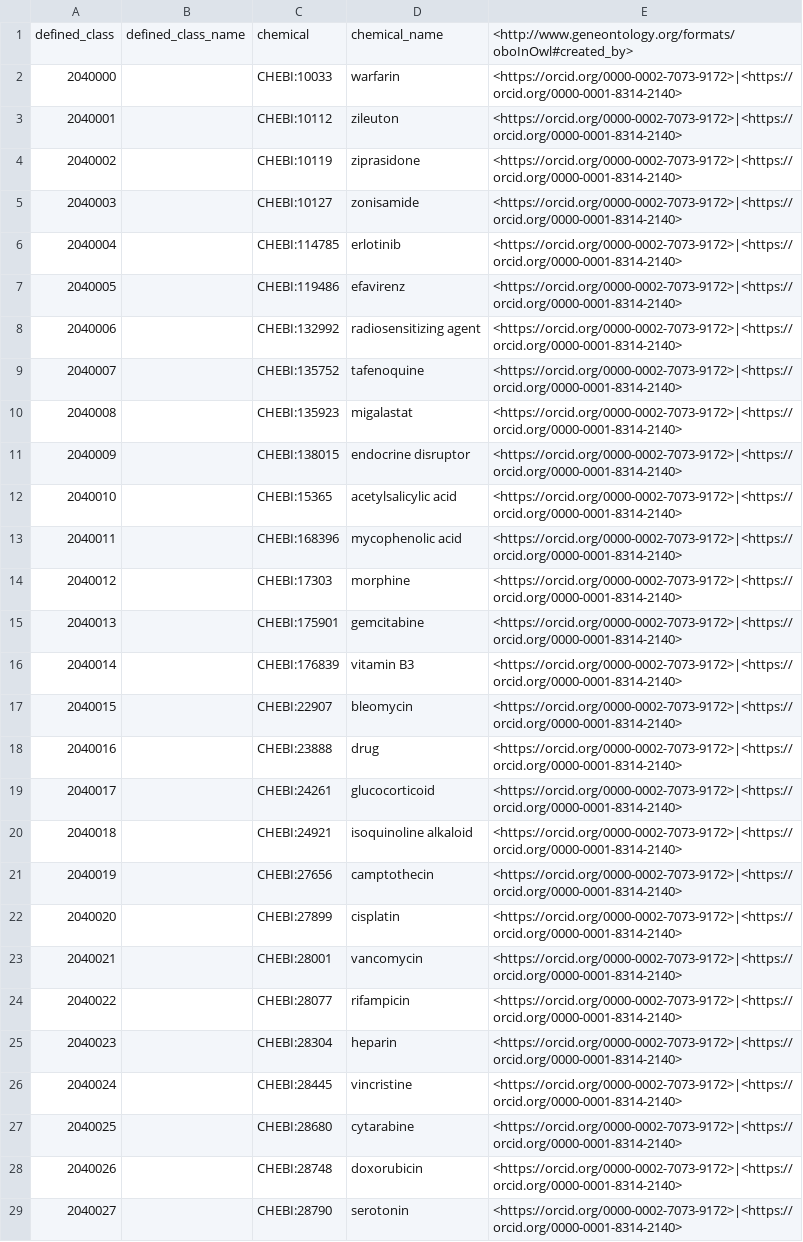
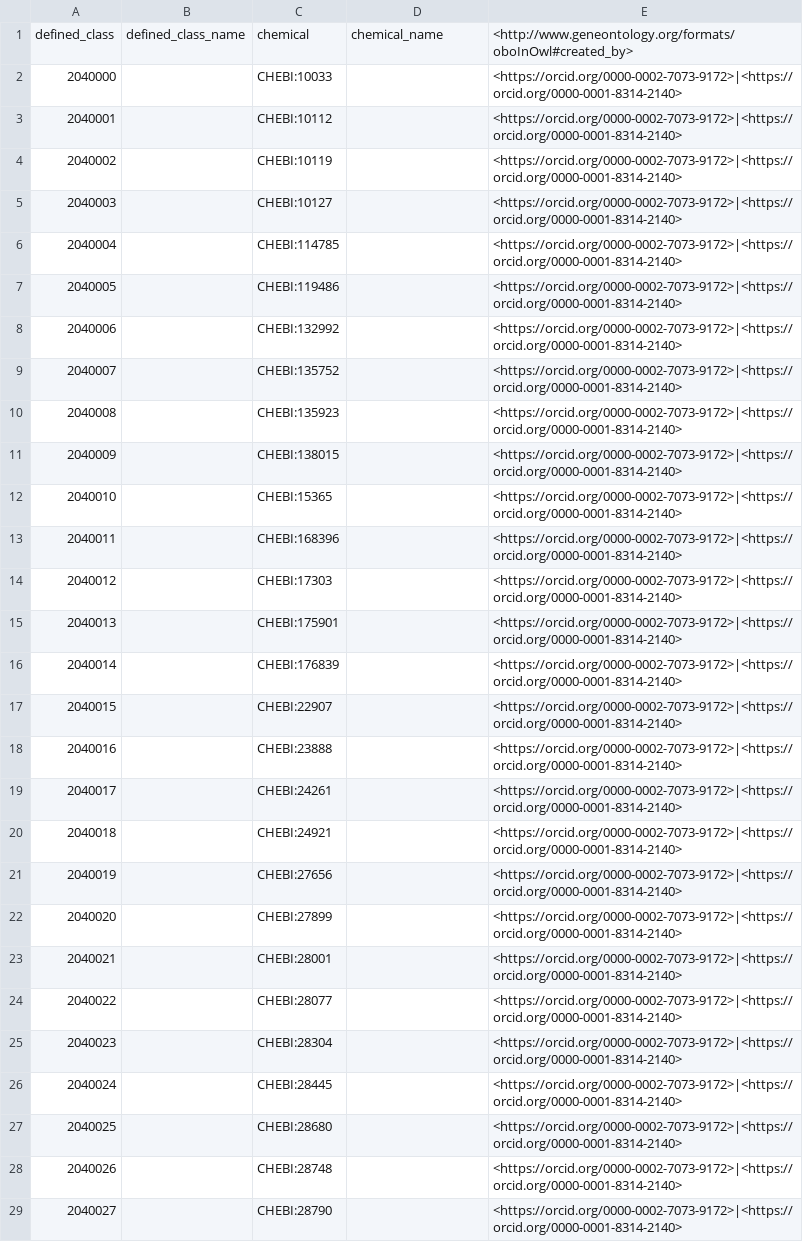
Before and after one commit to obophenotype/bio-attribute-ontology, a TSV file: src/patterns/data/default/response_to_chemical_stimulus_trait.tsv, drawn as a sheet; only a part is shown; the diff covers the shown part only; the diff names each change by its address in the sheet, - before the commit and + after, or states it on an @@ line.

Commit message:
Fix multiple labels issue

```diff
--- a/src/patterns/data/default/response_to_chemical_stimulus_trait.tsv
+++ b/src/patterns/data/default/response_to_chemical_stimulus_trait.tsv
-D2: warfarin
+D2: (empty)
-D3: zileuton
+D3: (empty)
-D4: ziprasidone
+D4: (empty)
-D5: zonisamide
+D5: (empty)
-D6: erlotinib
+D6: (empty)
-D7: efavirenz
+D7: (empty)
-D8: radiosensitizing agent
+D8: (empty)
-D9: tafenoquine
+D9: (empty)
-D10: migalastat
+D10: (empty)
-D11: endocrine disruptor
+D11: (empty)
-D12: acetylsalicylic acid
+D12: (empty)
-D13: mycophenolic acid
+D13: (empty)
-D14: morphine
+D14: (empty)
-D15: gemcitabine
+D15: (empty)
-D16: vitamin B3
+D16: (empty)
-D17: bleomycin
+D17: (empty)
-D18: drug
+D18: (empty)
-D19: glucocorticoid
+D19: (empty)
-D20: isoquinoline alkaloid
+D20: (empty)
-D21: camptothecin
+D21: (empty)
-D22: cisplatin
+D22: (empty)
-D23: vancomycin
+D23: (empty)
-D24: rifampicin
+D24: (empty)
-D25: heparin
+D25: (empty)
-D26: vincristine
+D26: (empty)
-D27: cytarabine
+D27: (empty)
-D28: doxorubicin
+D28: (empty)
-D29: serotonin
+D29: (empty)
```
Also changed, not shown: 114 edited cells elsewhere in this file.
